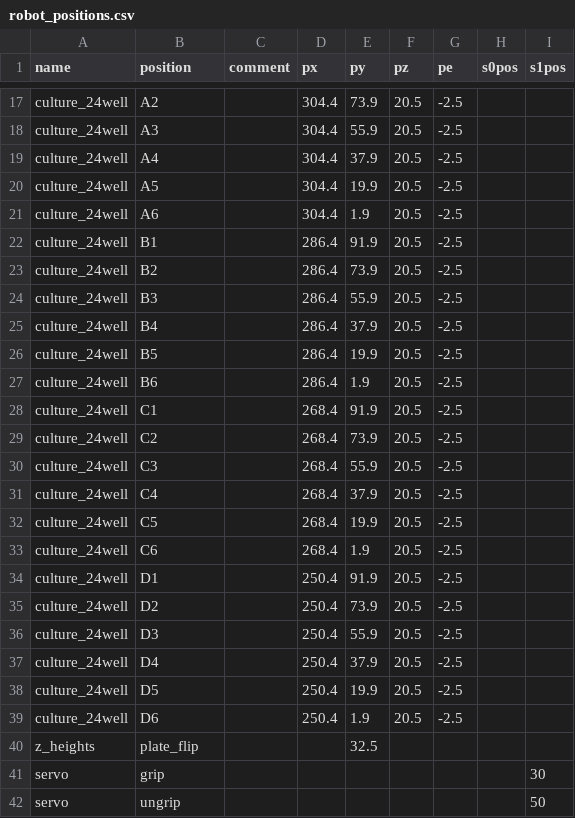
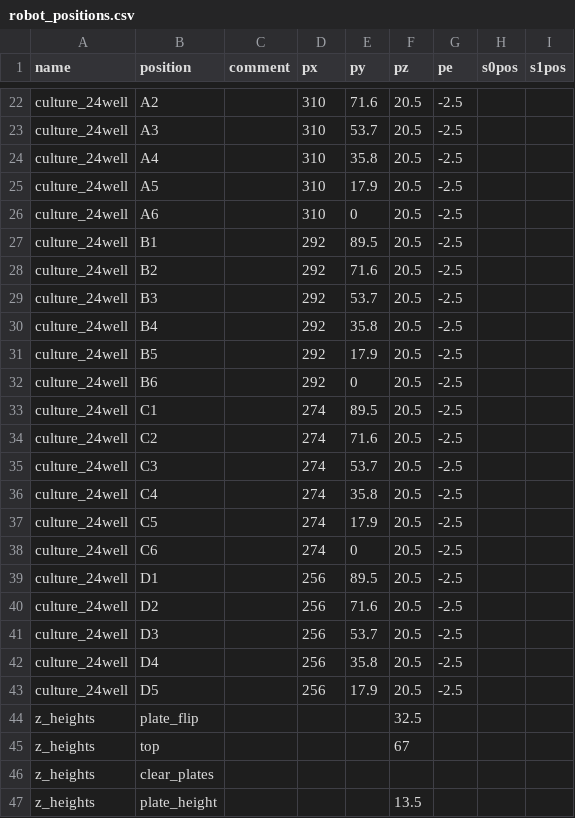
Before and after one commit to dr3y/BioPick, a CSV file: software/raspberry_pi/robot_positions.csv, drawn as a sheet; only a part is shown, gaps mark what is left out; the shorter side is filled out with more unchanged rows; removed rows and columns are numbered as before the commit, all else as after; the diff covers the shown part only; the diff names each change by its address in the sheet, - before the commit and + after, or states it on an @@ line.

Commit message:
new positions

```diff
--- a/software/raspberry_pi/robot_positions.csv
+++ b/software/raspberry_pi/robot_positions.csv
-D22:D26 (px): 304.4
+D22:D26 (px): 310
-E22 (py): 73.9
+E22 (py): 71.6
-E23 (py): 55.9
+E23 (py): 53.7
-E24 (py): 37.9
+E24 (py): 35.8
-E25 (py): 19.9
+E25 (py): 17.9
-E26 (py): 1.9
+E26 (py): 0
-D27:D32 (px): 286.4
+D27:D32 (px): 292
-E27 (py): 91.9
+E27 (py): 89.5
-E28 (py): 73.9
+E28 (py): 71.6
-E29 (py): 55.9
+E29 (py): 53.7
-E30 (py): 37.9
+E30 (py): 35.8
-E31 (py): 19.9
+E31 (py): 17.9
-E32 (py): 1.9
+E32 (py): 0
-D33:D38 (px): 268.4
+D33:D38 (px): 274
-E33 (py): 91.9
+E33 (py): 89.5
-E34 (py): 73.9
+E34 (py): 71.6
-E35 (py): 55.9
+E35 (py): 53.7
-E36 (py): 37.9
+E36 (py): 35.8
-E37 (py): 19.9
+E37 (py): 17.9
-E38 (py): 1.9
+E38 (py): 0
-D39:D43 (px): 250.4
+D39:D43 (px): 256
-E39 (py): 91.9
+E39 (py): 89.5
-E40 (py): 73.9
+E40 (py): 71.6
-E41 (py): 55.9
+E41 (py): 53.7
-E42 (py): 37.9
+E42 (py): 35.8
-E43 (py): 19.9
+E43 (py): 17.9
-row 39: culture_24well | D6 |  | 250.4 | 1.9 | 20.5 | -2.5
-E44 (py): 32.5
+E44 (py): (empty)
-F44 (pz): (empty)
+F44 (pz): 32.5
+row 45: z_heights | top |  |  |  | 67
@@ row 50 moved to row 46: z_heights @@
+row 47: z_heights | plate_height |  |  |  | 13.5
```
Also changed, not shown: 9 added rows, 7 removed rows, 3 moved rows and 29 edited cells elsewhere in this file, 1 other file.
